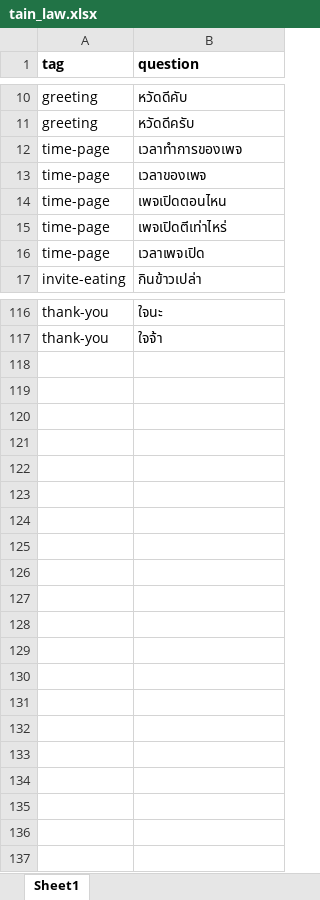
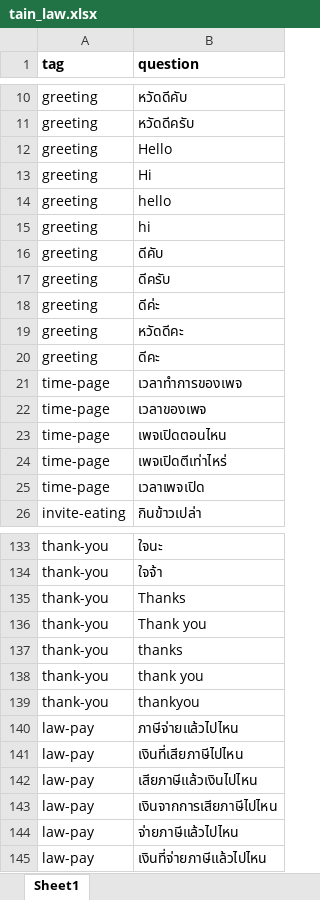
Before and after one commit to Jkulwadee/Chatbot_law, an Excel workbook: chat_bot/data/tain_law.xlsx, sheet Sheet1, drawn as a sheet; only a part is shown, gaps mark what is left out; values as stored, in another font and other column widths than the file's, no borders; the diff covers the shown part only; the diff names each change by its address in the sheet, - before the commit and + after, or states it on an @@ line.

```diff
--- a/chat_bot/data/tain_law.xlsx (sheet Sheet1)
+++ b/chat_bot/data/tain_law.xlsx (sheet Sheet1)
+row 12: greeting | Hello
+row 13: greeting | Hi
+row 14: greeting | hello
+row 15: greeting | hi
+row 16: greeting | ดีคับ
+row 17: greeting | ดีครับ
+row 18: greeting | ดีค่ะ
+row 19: greeting | หวัดดีคะ
+row 20: greeting | ดีคะ
+row 135: thank-you | Thanks
+row 136: thank-you | Thank you
+row 137: thank-you | thanks
+row 138: thank-you | thank you
+row 139: thank-you | thankyou
+row 140: law-pay | ภาษีจ่ายแล้วไปไหน
+row 141: law-pay | เงินที่เสียภาษีไปไหน
+row 142: law-pay | เสียภาษีแล้วเงินไปไหน
+row 143: law-pay | เงินจากการเสียภาษีไปไหน
+row 144: law-pay | จ่ายภาษีแล้วไปไหน
+row 145: law-pay | เงินที่จ่ายภาษีแล้วไปไหน
```
Also changed, not shown: 8 added rows elsewhere in this sheet, chat_bot/data/response_law.xlsx, 4 other files.
